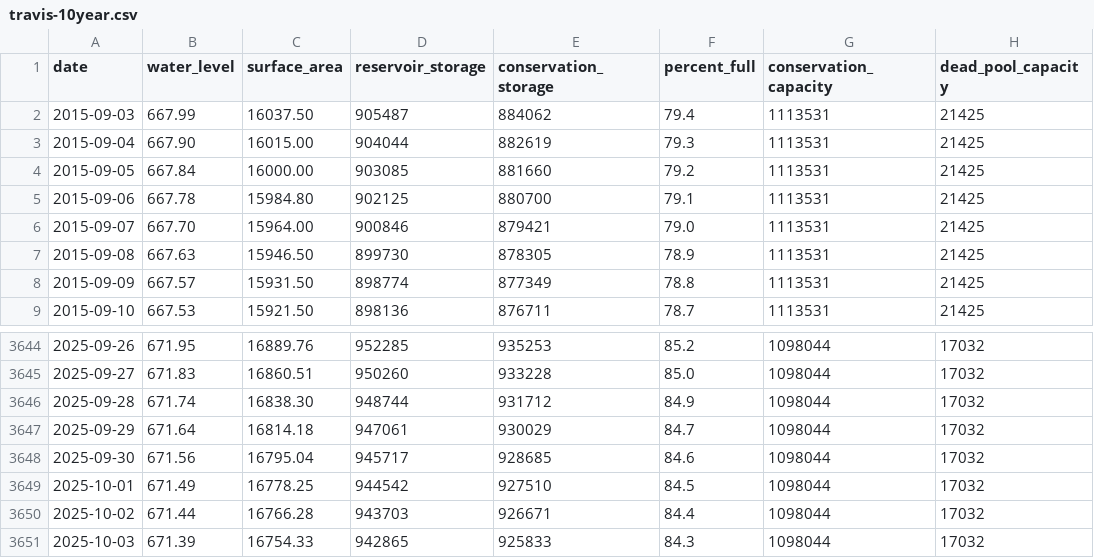
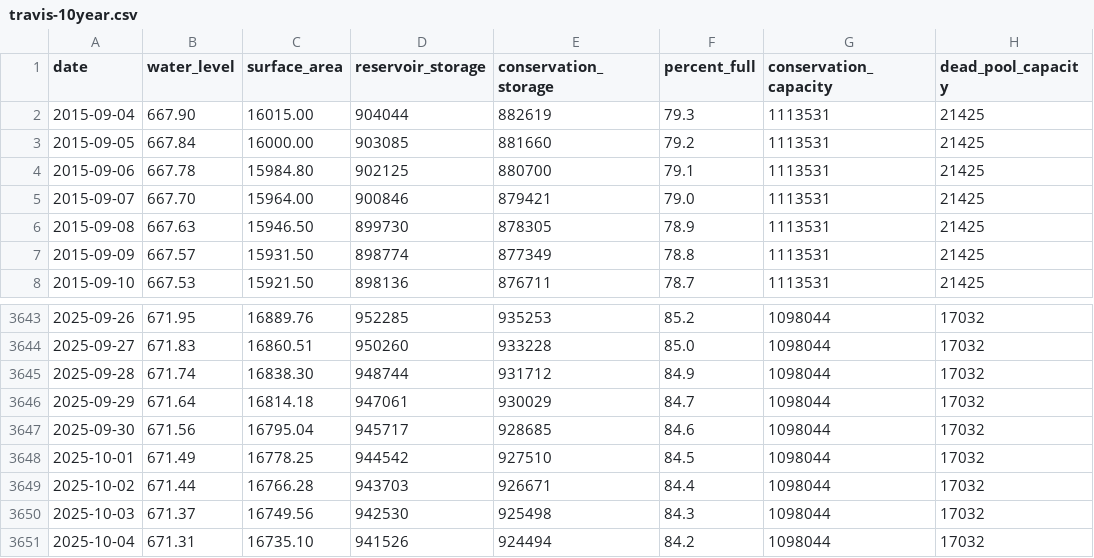
Before and after one commit to islaketravisfullyet-com/islaketravisfullyet.com, a CSV file: assets/data/travis-10year.csv, drawn as a sheet; only a part is shown, gaps mark what is left out.

```diff
--- a/assets/data/travis-10year.csv
+++ b/assets/data/travis-10year.csv
@@ -1,3 +1,2 @@
 date,water_level,surface_area,reservoir_storage,conservation_storage,percent_full,conservation_capacity,dead_pool_capacity
-2015-09-03,667.99,16037.50,905487,884062,79.4,1113531,21425
 2015-09-04,667.90,16015.00,904044,882619,79.3,1113531,21425
@@ -3650,2 +3649,3 @@ date,water_level,surface_area,reservoir_storage,conservation_storage,percent_ful
 2025-10-02,671.44,16766.28,943703,926671,84.4,1098044,17032
-2025-10-03,671.39,16754.33,942865,925833,84.3,1098044,17032
+2025-10-03,671.37,16749.56,942530,925498,84.3,1098044,17032
+2025-10-04,671.31,16735.10,941526,924494,84.2,1098044,17032
```
Also changed, not shown: 1 other file.
